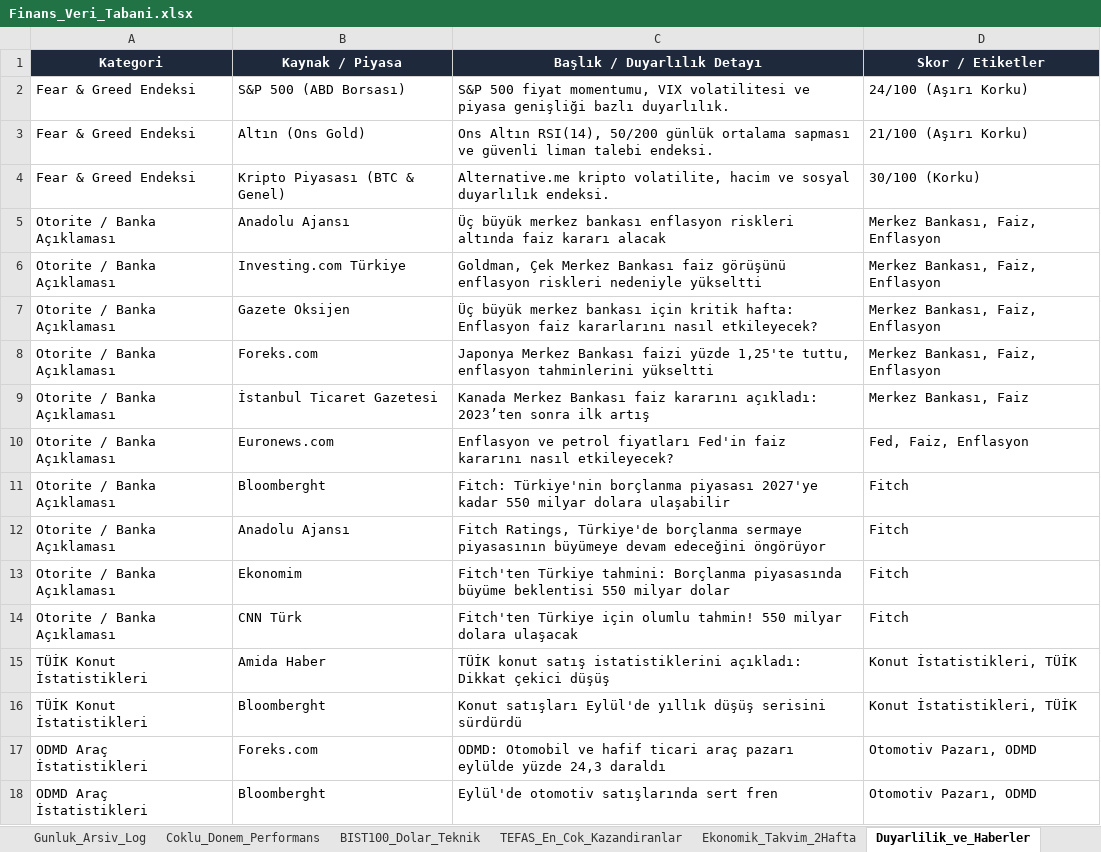
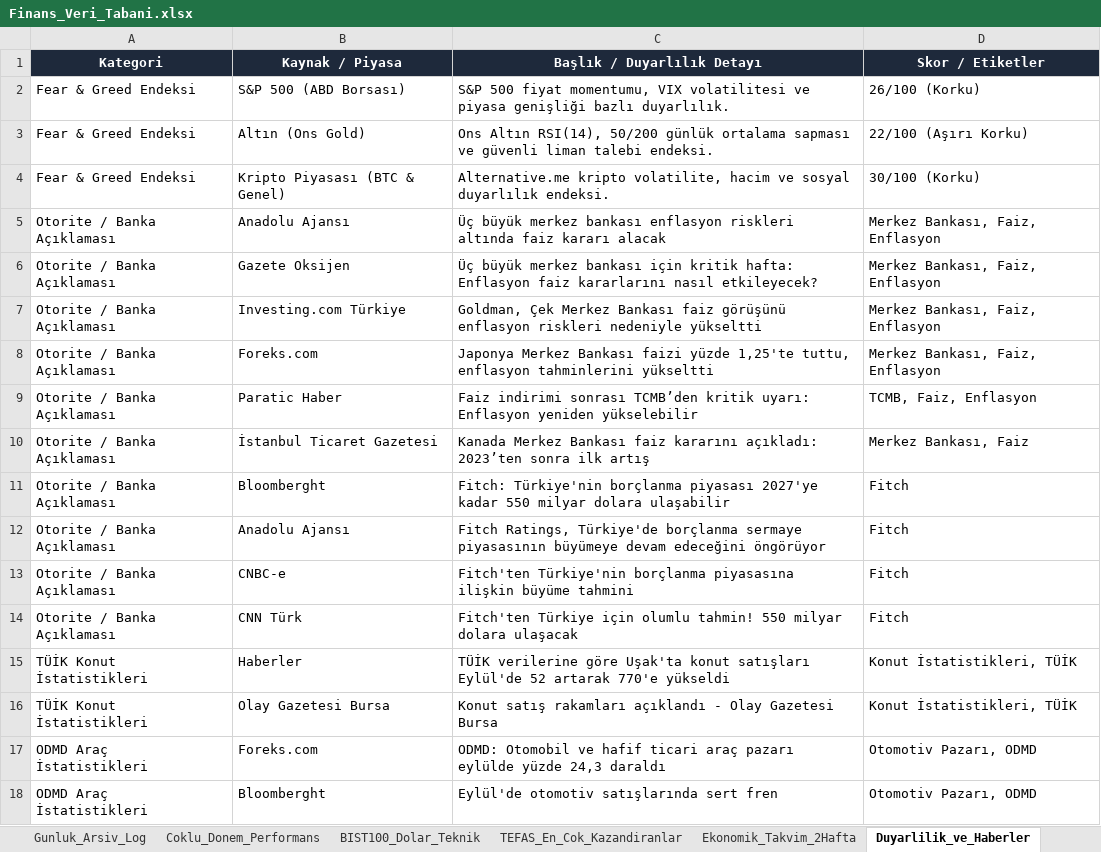
Before and after one commit to dorukcirit/DCfinans, an Excel workbook: docs/Finans_Veri_Tabani.xlsx, sheet Duyarlilik_ve_Haberler, drawn as a sheet; values as stored, in another font and other column widths than the file's, no borders; removed rows and columns are numbered as before the commit, all else as after; the diff names each change by its address in the sheet, - before the commit and + after, or states it on an @@ line.

```diff
--- a/docs/Finans_Veri_Tabani.xlsx (sheet Duyarlilik_ve_Haberler)
+++ b/docs/Finans_Veri_Tabani.xlsx (sheet Duyarlilik_ve_Haberler)
-D2 (Skor / Etiketler): 24/100 (Aşırı Korku)
+D2 (Skor / Etiketler): 26/100 (Korku)
-D3 (Skor / Etiketler): 21/100 (Aşırı Korku)
+D3 (Skor / Etiketler): 22/100 (Aşırı Korku)
@@ row 7 moved to row 6: Otorite / Banka Açıklaması @@
+row 9: Otorite / Banka Açıklaması | Paratic Haber | Faiz indirimi sonrası TCMB’den kritik uyarı: Enflasyon yeniden yükselebilir | TCMB, Faiz, Enflasyon
-row 10: Otorite / Banka Açıklaması | Euronews.com | Enflasyon ve petrol fiyatları Fed'in faiz kararını nasıl etkileyecek? | Fed, Faiz, Enflasyon
-B13 (Kaynak / Piyasa): Ekonomim
+B13 (Kaynak / Piyasa): CNBC-e
-C13 (Başlık / Duyarlılık Detayı): Fitch'ten Türkiye tahmini: Borçlanma piyasasında büyüme beklentisi 550 milyar dolar
+C13 (Başlık / Duyarlılık Detayı): Fitch'ten Türkiye'nin borçlanma piyasasına ilişkin büyüme tahmini
-B15 (Kaynak / Piyasa): Amida Haber
+B15 (Kaynak / Piyasa): Haberler
-C15 (Başlık / Duyarlılık Detayı): TÜİK konut satış istatistiklerini açıkladı: Dikkat çekici düşüş
+C15 (Başlık / Duyarlılık Detayı): TÜİK verilerine göre Uşak'ta konut satışları Eylül'de 52 artarak 770'e yükseldi
-B16 (Kaynak / Piyasa): Bloomberght
+B16 (Kaynak / Piyasa): Olay Gazetesi Bursa
-C16 (Başlık / Duyarlılık Detayı): Konut satışları Eylül'de yıllık düşüş serisini sürdürdü
+C16 (Başlık / Duyarlılık Detayı): Konut satış rakamları açıklandı - Olay Gazetesi Bursa
```
Also changed, not shown: sheet Coklu_Donem_Performans, sheet Gunluk_Arsiv_Log, sheet BIST100_Dolar_Teknik, raporlar/Finans_Veri_Tabani.xlsx, 7 other files.
